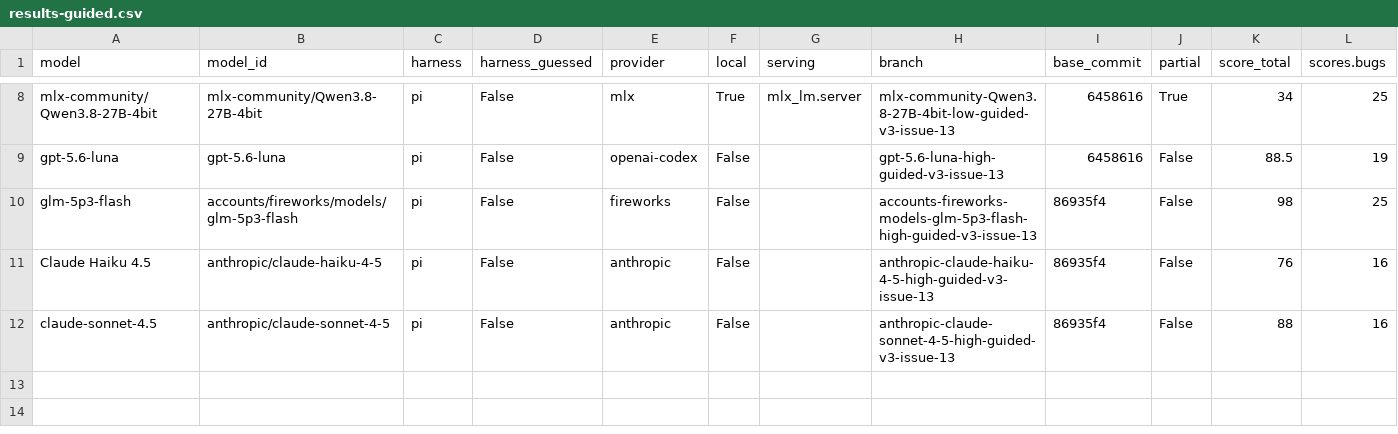
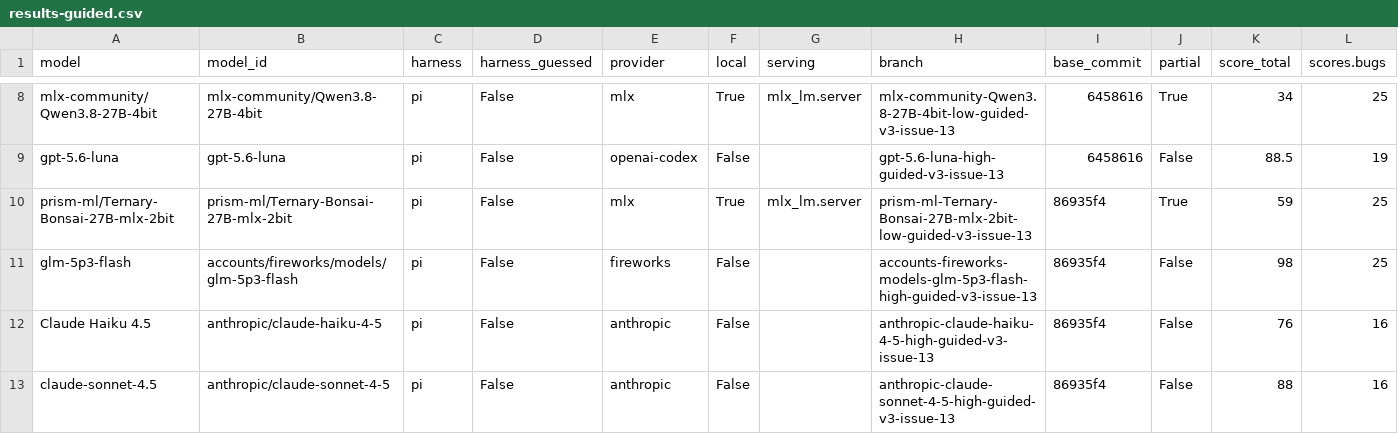
Before and after one commit to irae/local-llm-eval-tools, a CSV file: issue-simulator-bench/results-guided.csv, drawn as a sheet; only a part is shown, gaps mark what is left out; rows hold the shown columns only; the diff names each change by its address in the sheet, - before the commit and + after, or states it on an @@ line.

Commit message:
chore(benchmark): add the Bonsai guided v3.0 row to the CSV export — it lagged results-guided.json

```diff
--- a/issue-simulator-bench/results-guided.csv
+++ b/issue-simulator-bench/results-guided.csv
+row 10: prism-ml/Ternary-Bonsai-27B-mlx-2bit | prism-ml/Ternary-Bonsai-27B-mlx-2bit | pi | False | mlx | True | mlx_lm.server | prism-ml-Ternary-Bonsai-27B-mlx-2bit-low-guided-v3-issue-13 | 86935f4 | True | 59 | 25
```
Also changed, not shown: issue-simulator-bench/results.csv, 2 other files.
